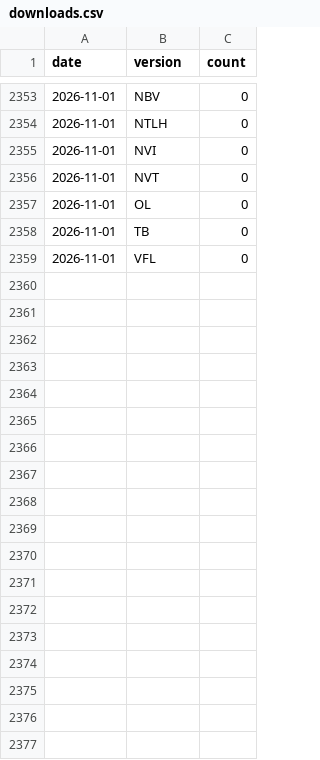
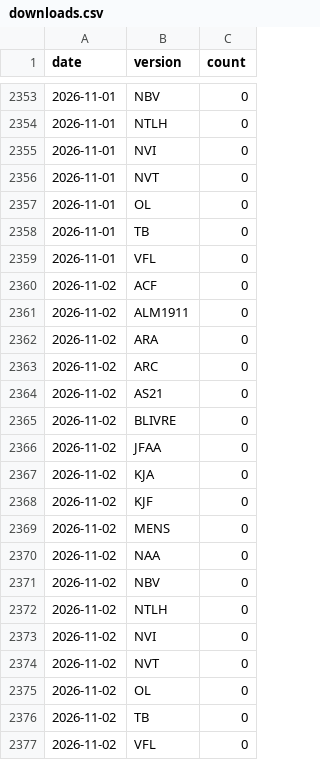
Before and after one commit to Meigston/biblias, a CSV file: data/stats/downloads.csv, drawn as a sheet; only a part is shown, gaps mark what is left out.

```diff
--- a/data/stats/downloads.csv
+++ b/data/stats/downloads.csv
@@ -2359 +2359,19 @@ date,version,count
 2026-11-01,VFL,0
+2026-11-02,ACF,0
+2026-11-02,ALM1911,0
+2026-11-02,ARA,0
+2026-11-02,ARC,0
+2026-11-02,AS21,0
+2026-11-02,BLIVRE,0
+2026-11-02,JFAA,0
+2026-11-02,KJA,0
+2026-11-02,KJF,0
+2026-11-02,MENS,0
+2026-11-02,NAA,0
+2026-11-02,NBV,0
+2026-11-02,NTLH,0
+2026-11-02,NVI,0
+2026-11-02,NVT,0
+2026-11-02,OL,0
+2026-11-02,TB,0
+2026-11-02,VFL,0
```
Also changed, not shown: 1 other file.
